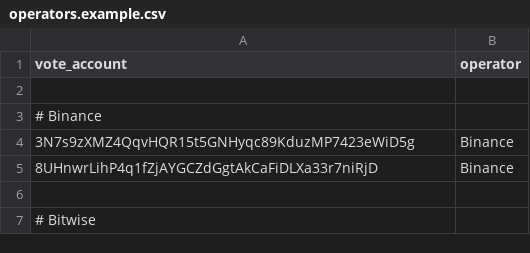
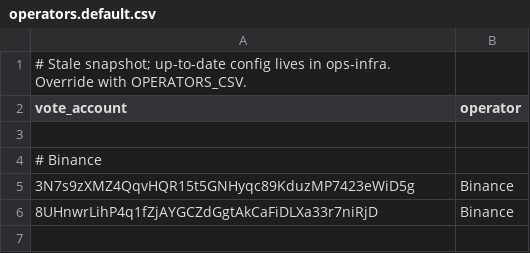
Before and after one commit to marinade-finance/delegation-strategy-2, a CSV file: store/operators.default.csv (was store/operators.example.csv), drawn as a sheet; only a part is shown; the shorter side is filled out with more unchanged rows; the diff names each change by its address in the sheet, - before the commit and + after, or states it on an @@ line.

```diff
--- a/store/operators.example.csv
+++ b/store/operators.default.csv
+row 1: # Stale snapshot; up-to-date config lives in ops-infra. Override with OPERATORS_CSV.
```
Also changed, not shown: 3 other files.
